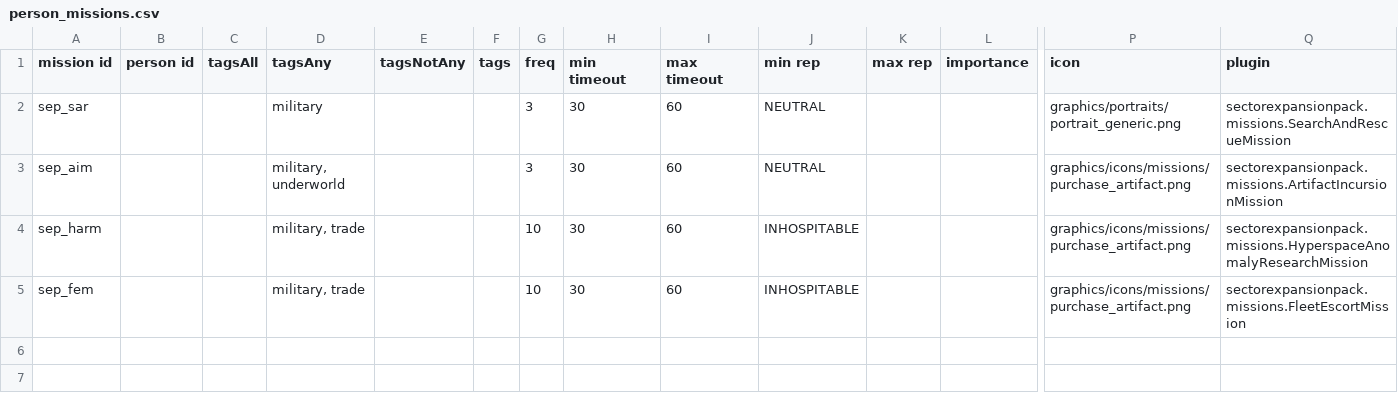
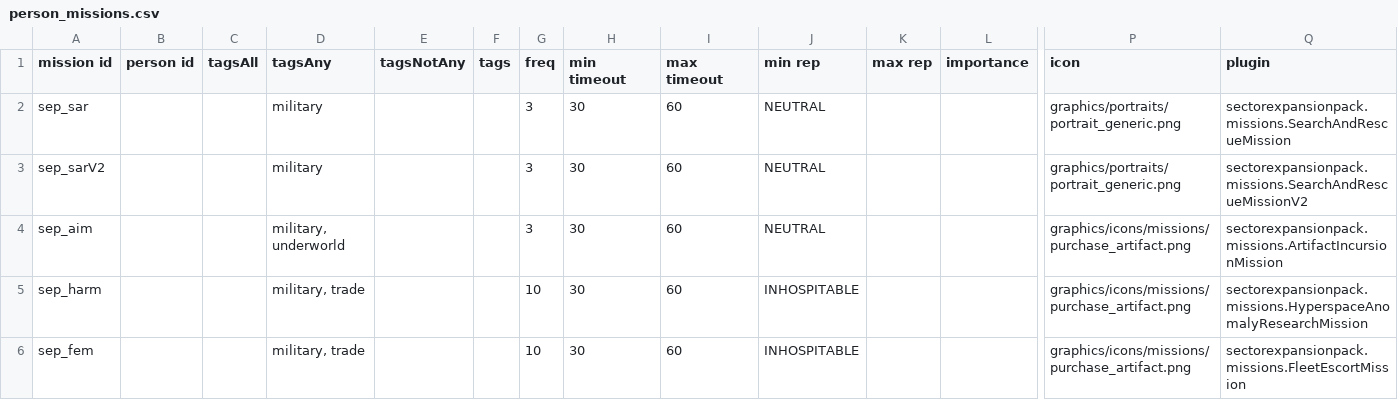
Before and after one commit to AudaxLudos/sector-expansion-pack, a CSV file: data/campaign/person_missions.csv, drawn as a sheet; only a part is shown, gaps mark what is left out; rows hold the shown columns only; the diff names each change by its address in the sheet, - before the commit and + after, or states it on an @@ line.

```diff
--- a/data/campaign/person_missions.csv
+++ b/data/campaign/person_missions.csv
+row 3: sep_sarV2 |  |  | military |  |  | 3 | 30 | 60 | NEUTRAL |  |  | graphics/portraits/portrait_generic.png | sectorexpansionpack.missions.SearchAndRescueMissionV2
```
Also changed, not shown: data/campaign/bar_events.csv, data/campaign/rules.csv, 6 other files.
